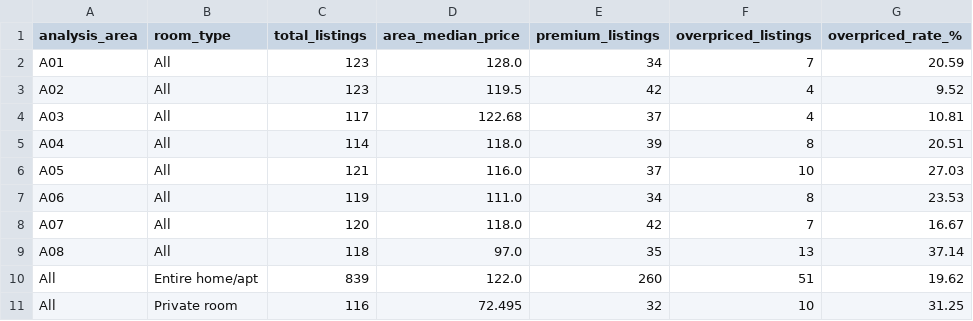
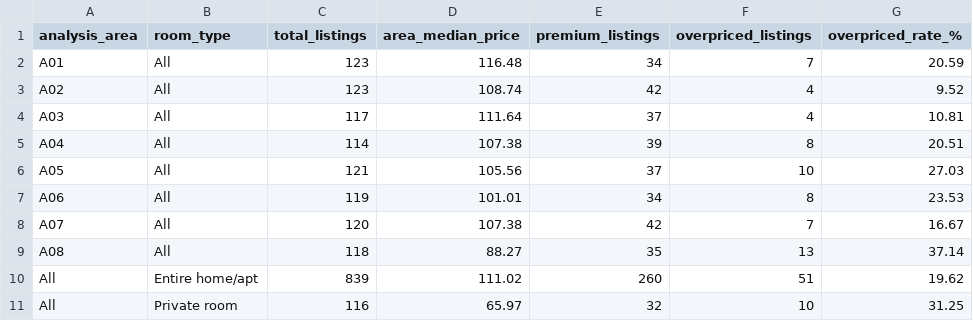
Before and after one commit to 25022850-art/2627-LTXLDL-Airbnb-Nhom6, a CSV file: data/processed/kpi_overpriced_rate.csv, drawn as a sheet.

```diff
--- a/data/processed/kpi_overpriced_rate.csv
+++ b/data/processed/kpi_overpriced_rate.csv
@@ -1,11 +1,11 @@
 analysis_area,room_type,total_listings,area_median_price,premium_listings,overpriced_listings,overpriced_rate_%
-A01,All,123,128.0,34,7,20.59
-A02,All,123,119.5,42,4,9.52
-A03,All,117,122.68,37,4,10.81
-A04,All,114,118.0,39,8,20.51
-A05,All,121,116.0,37,10,27.03
-A06,All,119,111.0,34,8,23.53
-A07,All,120,118.0,42,7,16.67
-A08,All,118,97.0,35,13,37.14
-All,Entire home/apt,839,122.0,260,51,19.62
-All,Private room,116,72.495,32,10,31.25
+A01,All,123,116.48,34,7,20.59
+A02,All,123,108.74,42,4,9.52
+A03,All,117,111.64,37,4,10.81
+A04,All,114,107.38,39,8,20.51
+A05,All,121,105.56,37,10,27.03
+A06,All,119,101.01,34,8,23.53
+A07,All,120,107.38,42,7,16.67
+A08,All,118,88.27,35,13,37.14
+All,Entire home/apt,839,111.02,260,51,19.62
+All,Private room,116,65.97,32,10,31.25
```
Also changed, not shown: data/processed/baseline_output.csv, data/processed/kpi_dormant_listing_rate.csv, 44 other files.
